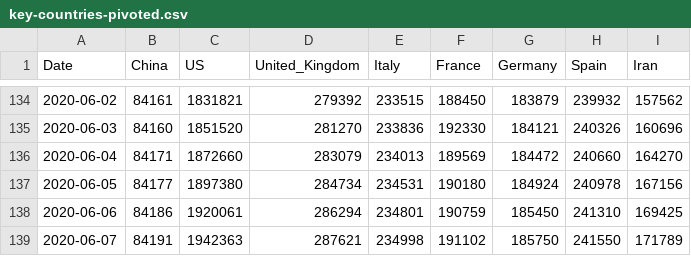
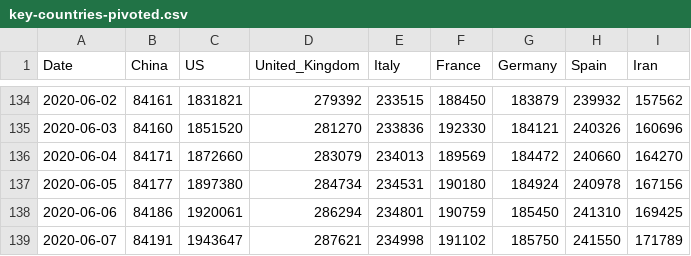
Before and after one commit to Gwardii/covid-19, a CSV file: data/key-countries-pivoted.csv, drawn as a sheet; only a part is shown, gaps mark what is left out.

```diff
--- a/data/key-countries-pivoted.csv
+++ b/data/key-countries-pivoted.csv
@@ -138,2 +138,2 @@ Date,China,US,United_Kingdom,Italy,France,Germany,Spain,Iran
 2020-06-06,84186,1920061,286294,234801,190759,185450,241310,169425
-2020-06-07,84191,1942363,287621,234998,191102,185750,241550,171789
+2020-06-07,84191,1943647,287621,234998,191102,185750,241550,171789
```
Also changed, not shown: data/countries-aggregated.csv, data/worldwide-aggregated.csv, 2 other files.
